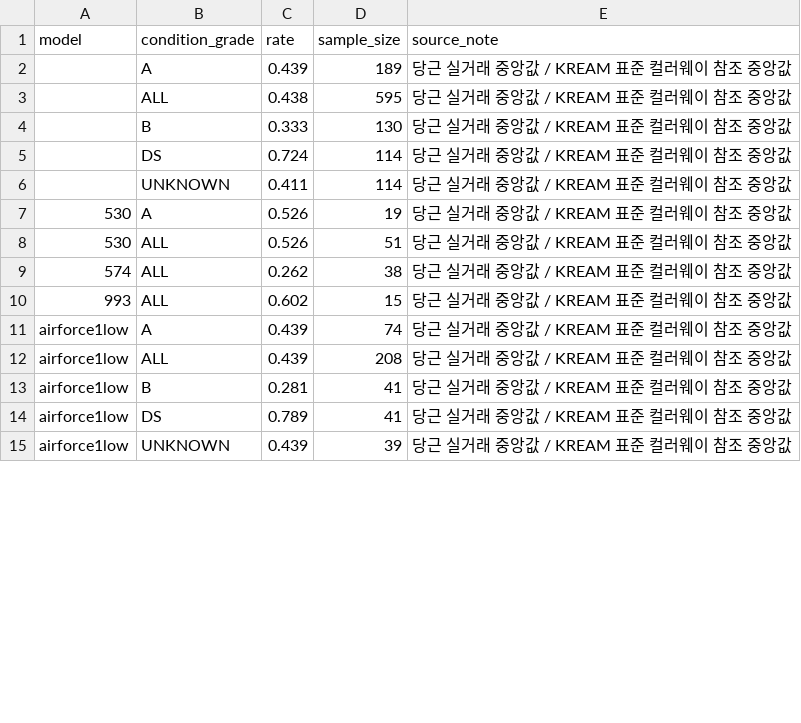
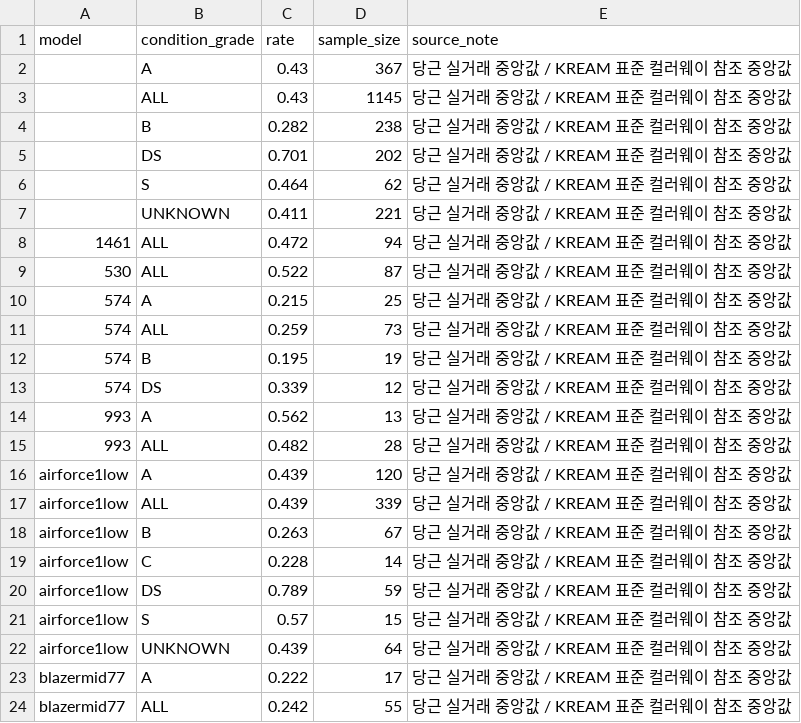
Before and after one commit to hamyeon/be-ai, a CSV file: backend/src/main/resources/data/condition_rates.csv, drawn as a sheet; only a part is shown; the diff covers the shown part only.

```diff
--- a/backend/src/main/resources/data/condition_rates.csv
+++ b/backend/src/main/resources/data/condition_rates.csv
@@ -1,15 +1,24 @@
 model,condition_grade,rate,sample_size,source_note
-,A,0.439,189,당근 실거래 중앙값 / KREAM 표준 컬러웨이 참조 중앙값
-,ALL,0.438,595,당근 실거래 중앙값 / KREAM 표준 컬러웨이 참조 중앙값
-,B,0.333,130,당근 실거래 중앙값 / KREAM 표준 컬러웨이 참조 중앙값
-,DS,0.724,114,당근 실거래 중앙값 / KREAM 표준 컬러웨이 참조 중앙값
-,UNKNOWN,0.411,114,당근 실거래 중앙값 / KREAM 표준 컬러웨이 참조 중앙값
-530,A,0.526,19,당근 실거래 중앙값 / KREAM 표준 컬러웨이 참조 중앙값
-530,ALL,0.526,51,당근 실거래 중앙값 / KREAM 표준 컬러웨이 참조 중앙값
-574,ALL,0.262,38,당근 실거래 중앙값 / KREAM 표준 컬러웨이 참조 중앙값
-993,ALL,0.602,15,당근 실거래 중앙값 / KREAM 표준 컬러웨이 참조 중앙값
-airforce1low,A,0.439,74,당근 실거래 중앙값 / KREAM 표준 컬러웨이 참조 중앙값
-airforce1low,ALL,0.439,208,당근 실거래 중앙값 / KREAM 표준 컬러웨이 참조 중앙값
-airforce1low,B,0.281,41,당근 실거래 중앙값 / KREAM 표준 컬러웨이 참조 중앙값
-airforce1low,DS,0.789,41,당근 실거래 중앙값 / KREAM 표준 컬러웨이 참조 중앙값
-airforce1low,UNKNOWN,0.439,39,당근 실거래 중앙값 / KREAM 표준 컬러웨이 참조 중앙값
+,A,0.43,367,당근 실거래 중앙값 / KREAM 표준 컬러웨이 참조 중앙값
+,ALL,0.43,1145,당근 실거래 중앙값 / KREAM 표준 컬러웨이 참조 중앙값
+,B,0.282,238,당근 실거래 중앙값 / KREAM 표준 컬러웨이 참조 중앙값
+,DS,0.701,202,당근 실거래 중앙값 / KREAM 표준 컬러웨이 참조 중앙값
+,S,0.464,62,당근 실거래 중앙값 / KREAM 표준 컬러웨이 참조 중앙값
+,UNKNOWN,0.411,221,당근 실거래 중앙값 / KREAM 표준 컬러웨이 참조 중앙값
+1461,ALL,0.472,94,당근 실거래 중앙값 / KREAM 표준 컬러웨이 참조 중앙값
+530,ALL,0.522,87,당근 실거래 중앙값 / KREAM 표준 컬러웨이 참조 중앙값
+574,A,0.215,25,당근 실거래 중앙값 / KREAM 표준 컬러웨이 참조 중앙값
+574,ALL,0.259,73,당근 실거래 중앙값 / KREAM 표준 컬러웨이 참조 중앙값
+574,B,0.195,19,당근 실거래 중앙값 / KREAM 표준 컬러웨이 참조 중앙값
+574,DS,0.339,12,당근 실거래 중앙값 / KREAM 표준 컬러웨이 참조 중앙값
+993,A,0.562,13,당근 실거래 중앙값 / KREAM 표준 컬러웨이 참조 중앙값
+993,ALL,0.482,28,당근 실거래 중앙값 / KREAM 표준 컬러웨이 참조 중앙값
+airforce1low,A,0.439,120,당근 실거래 중앙값 / KREAM 표준 컬러웨이 참조 중앙값
+airforce1low,ALL,0.439,339,당근 실거래 중앙값 / KREAM 표준 컬러웨이 참조 중앙값
+airforce1low,B,0.263,67,당근 실거래 중앙값 / KREAM 표준 컬러웨이 참조 중앙값
+airforce1low,C,0.228,14,당근 실거래 중앙값 / KREAM 표준 컬러웨이 참조 중앙값
+airforce1low,DS,0.789,59,당근 실거래 중앙값 / KREAM 표준 컬러웨이 참조 중앙값
+airforce1low,S,0.57,15,당근 실거래 중앙값 / KREAM 표준 컬러웨이 참조 중앙값
+airforce1low,UNKNOWN,0.439,64,당근 실거래 중앙값 / KREAM 표준 컬러웨이 참조 중앙값
+blazermid77,A,0.222,17,당근 실거래 중앙값 / KREAM 표준 컬러웨이 참조 중앙값
+blazermid77,ALL,0.242,55,당근 실거래 중앙값 / KREAM 표준 컬러웨이 참조 중앙값
```
Also changed, not shown: 7 added rows and 19 edited cells elsewhere in this file, backend/src/main/resources/data/kream_normalized.csv, backend/src/main/resources/data/used_market_prices.csv, 13 other files.
